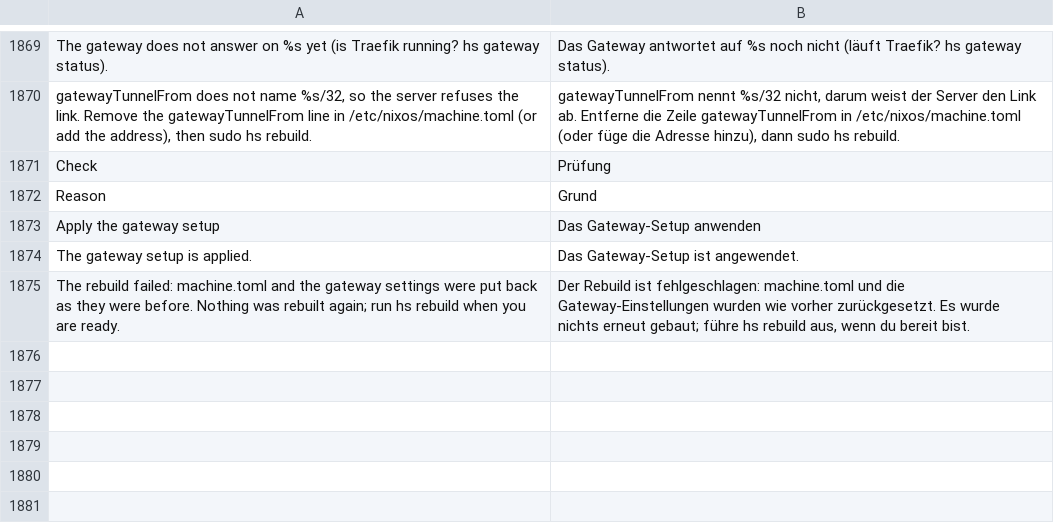
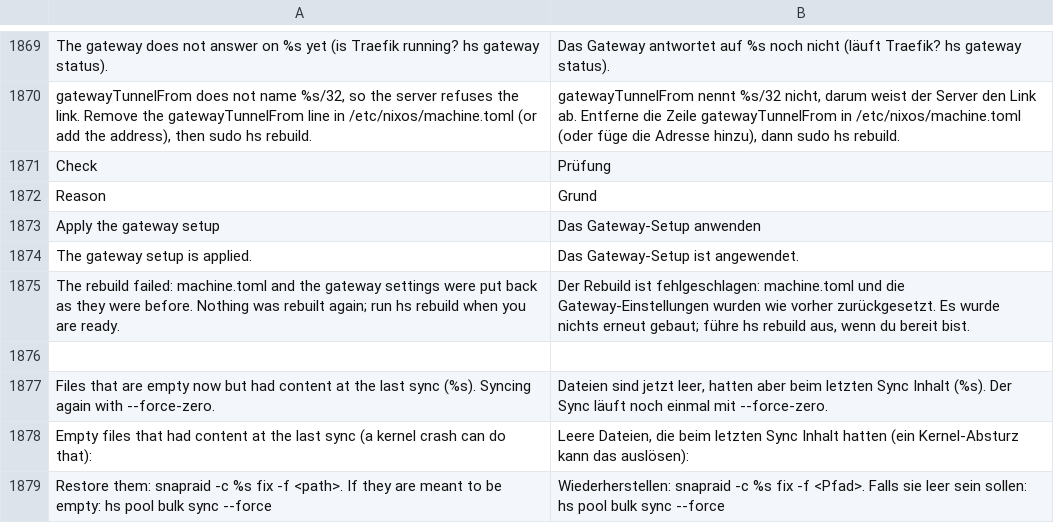
Before and after one commit to hobnix/server, a TSV file: scripts/lib/i18n/de.tsv, drawn as a sheet; only a part is shown, gaps mark what is left out.

Commit message:
fix(storage): bulk sync goes on when log files were emptied
SnapRAID stops with 'unexpected zero size' for a file that had content at the
last sync. Log, lock, pid and tmp files are emptied on purpose, so the sync
retries with --force-zero. Other files are listed with the restore command;
--force passes --force-zero too.

```diff
--- a/scripts/lib/i18n/de.tsv
+++ b/scripts/lib/i18n/de.tsv
@@ -1875 +1875,5 @@ The gateway setup is applied.	Das Gateway-Setup ist angewendet.
 The rebuild failed: machine.toml and the gateway settings were put back as they were before. Nothing was rebuilt again; run hs rebuild when you are ready.	Der Rebuild ist fehlgeschlagen: machine.toml und die Gateway-Einstellungen wurden wie vorher zurückgesetzt. Es wurde nichts erneut gebaut; führe hs rebuild aus, wenn du bereit bist.
+
+Files that are empty now but had content at the last sync (%s). Syncing again with --force-zero.	Dateien sind jetzt leer, hatten aber beim letzten Sync Inhalt (%s). Der Sync läuft noch einmal mit --force-zero.
+Empty files that had content at the last sync (a kernel crash can do that):	Leere Dateien, die beim letzten Sync Inhalt hatten (ein Kernel-Absturz kann das auslösen):
+Restore them: snapraid -c %s fix -f <path>. If they are meant to be empty: hs pool bulk sync --force	Wiederherstellen: snapraid -c %s fix -f <Pfad>. Falls sie leer sein sollen: hs pool bulk sync --force
```
Also changed, not shown: 2 other files.
